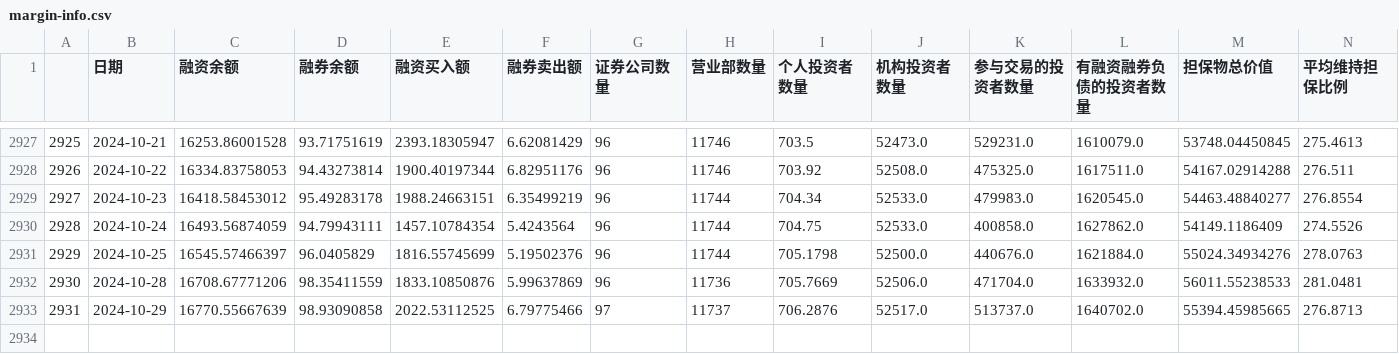
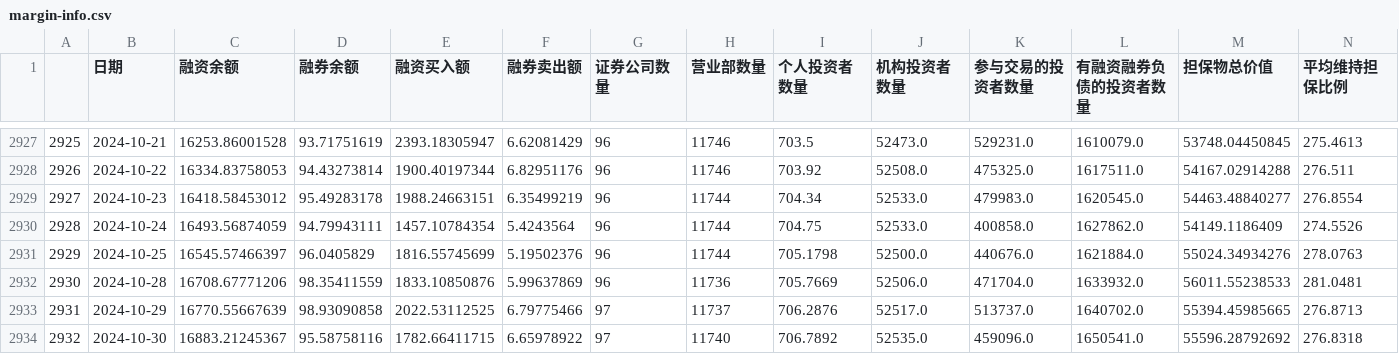
Before and after one commit to jamelouis/investment-tools, a CSV file: public/csv/margin-info.csv, drawn as a sheet; only a part is shown, gaps mark what is left out; the diff names each change by its address in the sheet, - before the commit and + after, or states it on an @@ line.

```diff
--- a/public/csv/margin-info.csv
+++ b/public/csv/margin-info.csv
+row 2934: 2932 | 2024-10-30 | 16883.21245367 | 95.58758116 | 1782.66411715 | 6.65978922 | 97 | 11740 | 706.7892 | 52535.0 | 459096.0 | 1650541.0 | 55596.28792692 | 276.8318
```
Also changed, not shown: public/csv/bond-rate.csv.
